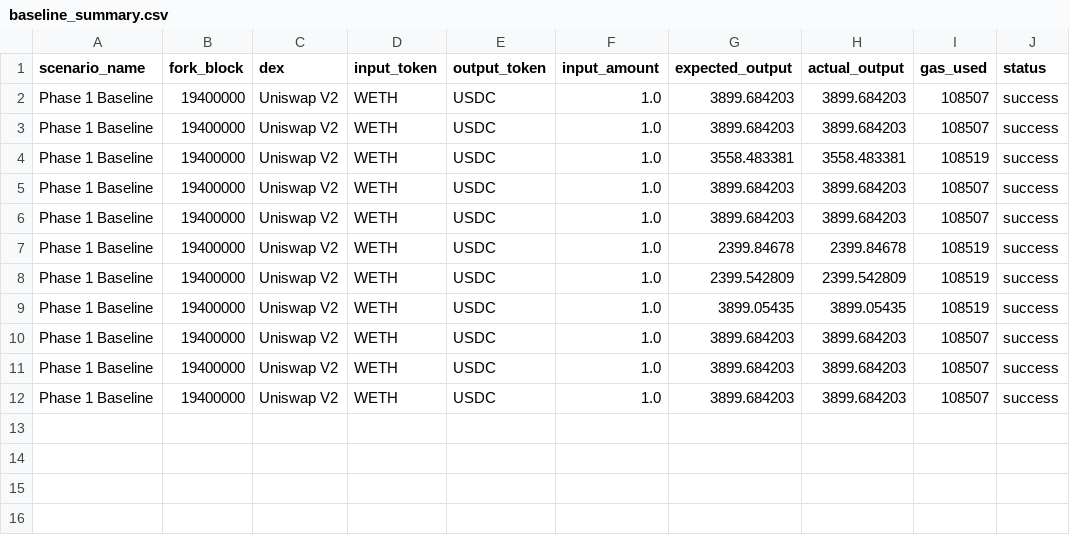
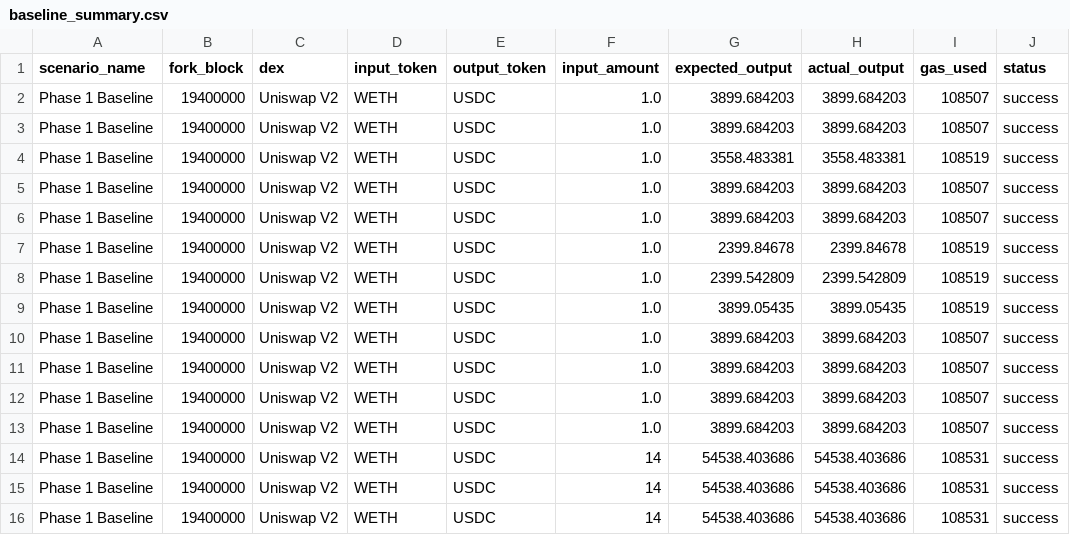
Before and after one commit to aloosh20-s/padgf-prototype, a CSV file: results/baseline_summary.csv, drawn as a sheet.

```diff
--- a/results/baseline_summary.csv
+++ b/results/baseline_summary.csv
@@ -12 +12,5 @@ Phase 1 Baseline,19400000,Uniswap V2,WETH,USDC,1.0,3899.684203,3899.684203,10850
 Phase 1 Baseline,19400000,Uniswap V2,WETH,USDC,1.0,3899.684203,3899.684203,108507,success
+Phase 1 Baseline,19400000,Uniswap V2,WETH,USDC,1.0,3899.684203,3899.684203,108507,success
+Phase 1 Baseline,19400000,Uniswap V2,WETH,USDC,14,54538.403686,54538.403686,108531,success
+Phase 1 Baseline,19400000,Uniswap V2,WETH,USDC,14,54538.403686,54538.403686,108531,success
+Phase 1 Baseline,19400000,Uniswap V2,WETH,USDC,14,54538.403686,54538.403686,108531,success
```
Also changed, not shown: results/protected_swap_summary.csv, results/sandwich_attack_summary.csv, 34 other files.
